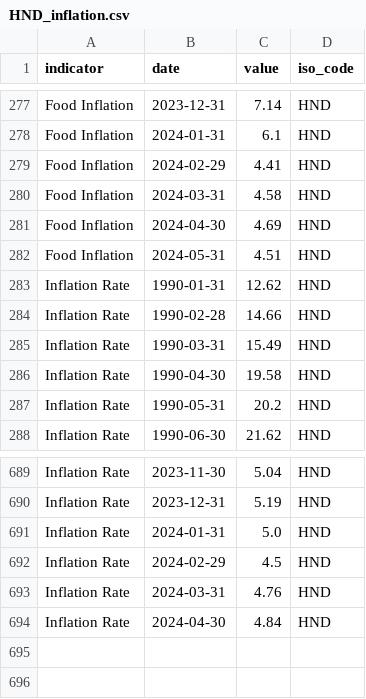
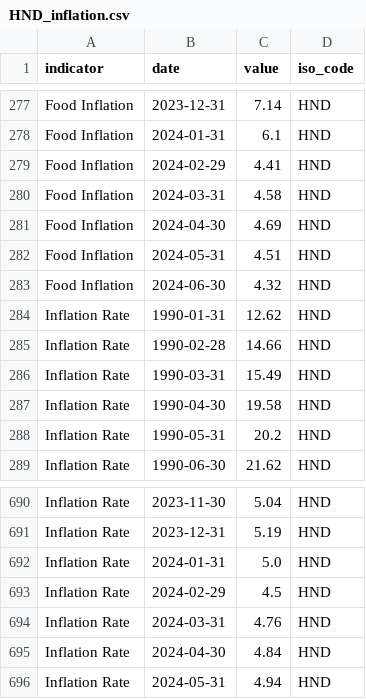
Before and after one commit to ONEcampaign/interest_rates, a CSV file: raw_data/wfp_raw/HND_inflation.csv, drawn as a sheet; only a part is shown, gaps mark what is left out.

```diff
--- a/raw_data/wfp_raw/HND_inflation.csv
+++ b/raw_data/wfp_raw/HND_inflation.csv
@@ -282,2 +282,3 @@ Food Inflation,2024-04-30,4.69,HND
 Food Inflation,2024-05-31,4.51,HND
+Food Inflation,2024-06-30,4.32,HND
 Inflation Rate,1990-01-31,12.62,HND
@@ -694 +695,2 @@ Inflation Rate,2024-03-31,4.76,HND
 Inflation Rate,2024-04-30,4.84,HND
+Inflation Rate,2024-05-31,4.94,HND
```
Also changed, not shown: raw_data/wfp_raw/FIN_inflation.csv, raw_data/wfp_raw/NGA_inflation.csv, 24 other files.
